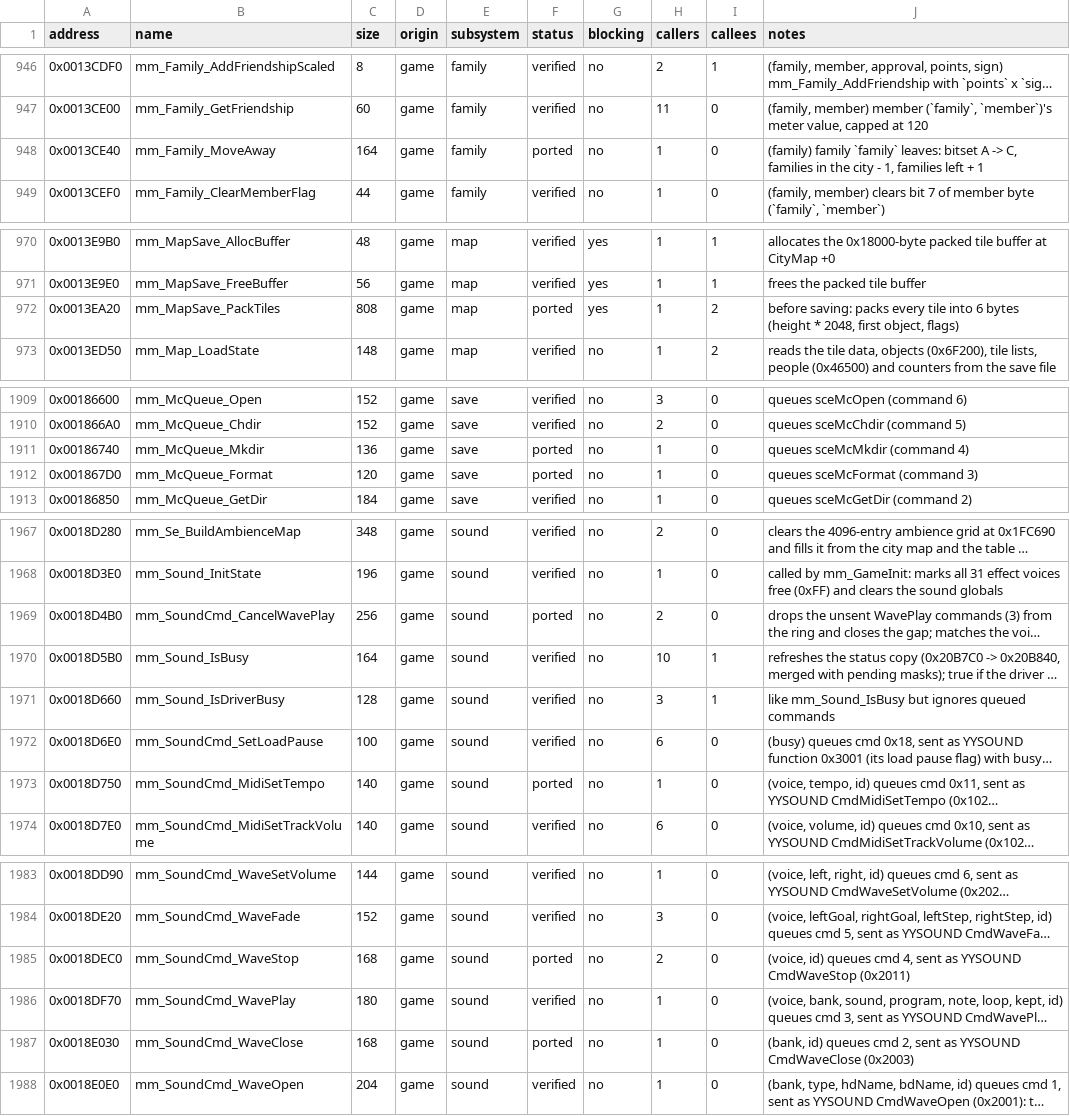
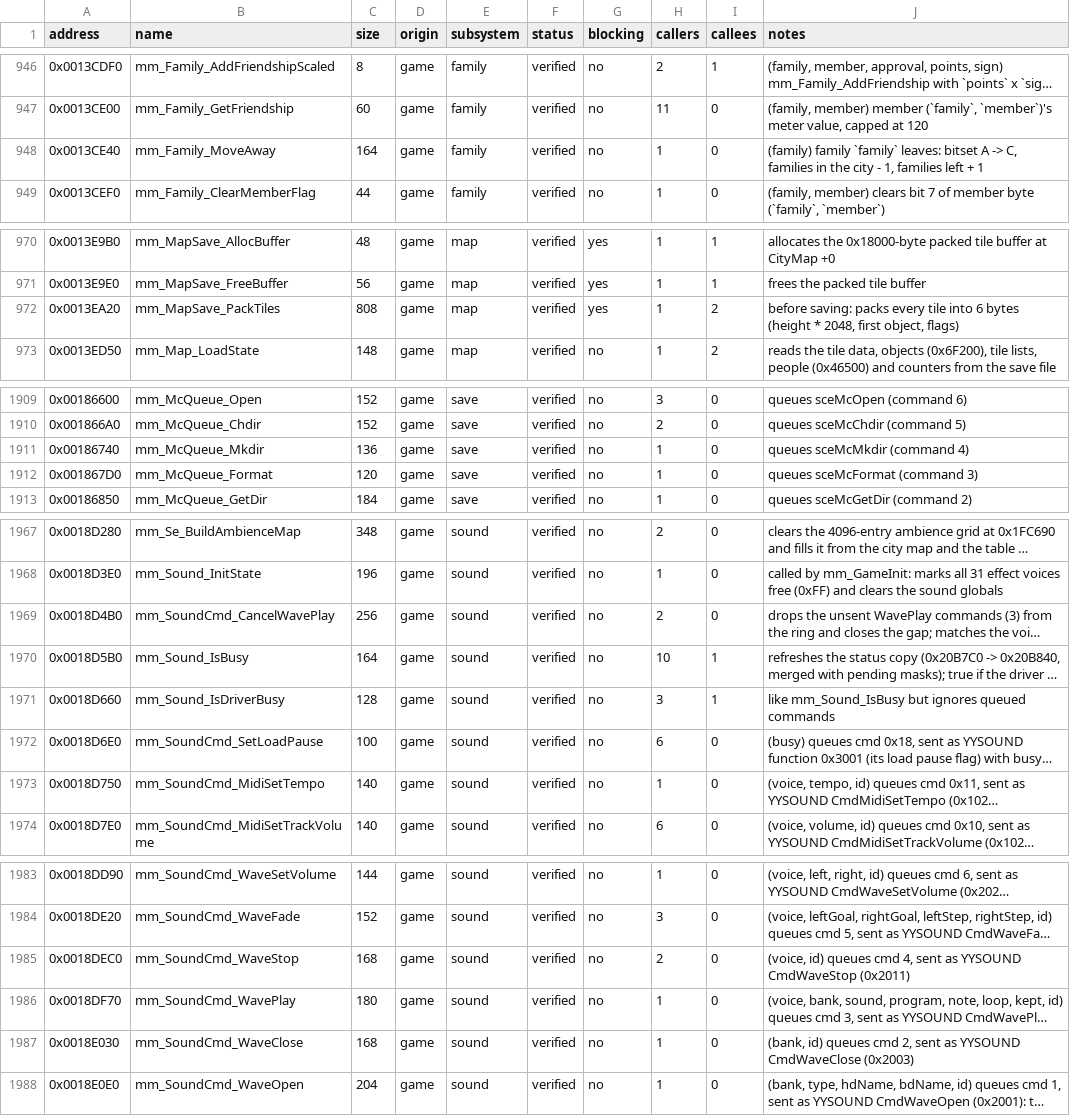
Before and after one commit to koaque/Metropolismania-PC, a CSV file: config/port_status.csv, drawn as a sheet; only a part is shown, gaps mark what is left out; long unchanged cells end in …; the diff covers the shown part only; the diff names each change by its address in the sheet, - before the commit and + after, or states it on an @@ line.

Commit message:
Verified: 18 more functions from made records (1,456 of 1,481)
None of these is reached by the autoplay runs, so their records were made from real captured states with the
arguments and the few memory words each case needs: the sound command ring (SoundCmd_CancelWavePlay,
MidiSetTempo, WaveStop, WaveClose, including the ring wrapping), the memory card queue (McQueue_Write, Mkdir,
Format), Se_SetEnabled, Wants_CheckEntry, Family_MoveAway, People_UnlinkFromList (first, middle, last, absent,
empty), PhoneCall_Post (free slot to all full), MapSave_PackTiles, StageScene_BuildBriefingText (every phase,
stages that wrap the text table), the NameEntry, TalkMoney and PartyPopup destructors on objects the game built,
and Font_Free. All exact against the recompiled original; full difftest 0 failed.

The 25 left: functions bound to the disc (File_Seek, FileQueue_WaitFor, Words_LoadForFamily,
WordsFn_PickRandomResident), the movie decoder, the boot and shutdown one-shots, and EvMissingChildren_Check,
which no captured state can reach yet.

```diff
--- a/config/port_status.csv
+++ b/config/port_status.csv
-F948 (status): ported
+F948 (status): verified
-F972 (status): ported
+F972 (status): verified
-F1911:F1912 (status): ported
+F1911:F1912 (status): verified
-F1969 (status): ported
+F1969 (status): verified
-F1973 (status): ported
+F1973 (status): verified
-F1985 (status): ported
+F1985 (status): verified
-F1987 (status): ported
+F1987 (status): verified
```
Also changed, not shown: 10 edited cells elsewhere in this file, 13 other files.
